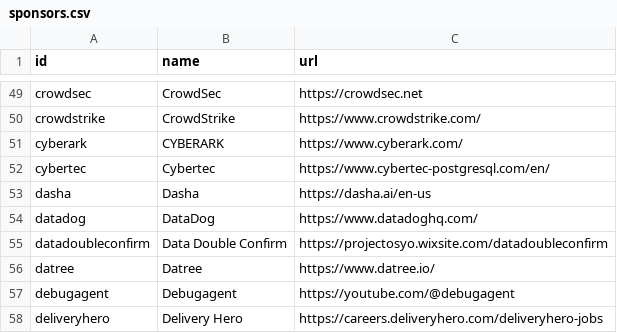
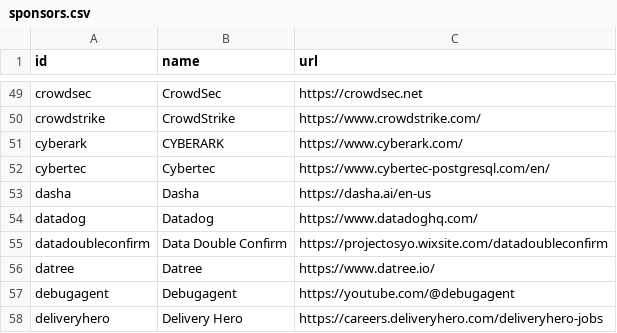
Before and after one commit to sreday/platformday, a CSV file: home/_db/sponsors.csv, drawn as a sheet; only a part is shown, gaps mark what is left out.

```diff
--- a/home/_db/sponsors.csv
+++ b/home/_db/sponsors.csv
@@ -53,3 +53,3 @@ cybertec,Cybertec,https://www.cybertec-postgresql.com/en/
 dasha,Dasha,https://dasha.ai/en-us
-datadog,DataDog,https://www.datadoghq.com/
+datadog,Datadog,https://www.datadoghq.com/
 datadoubleconfirm,Data Double Confirm,https://projectosyo.wixsite.com/datadoubleconfirm
```
Also changed, not shown: 2 other files.
